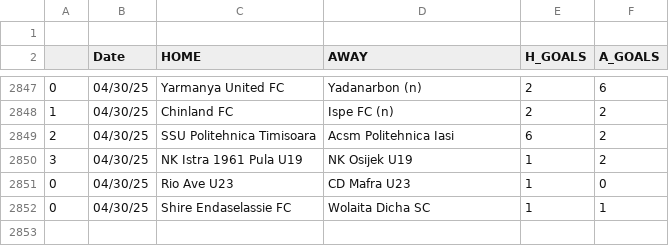
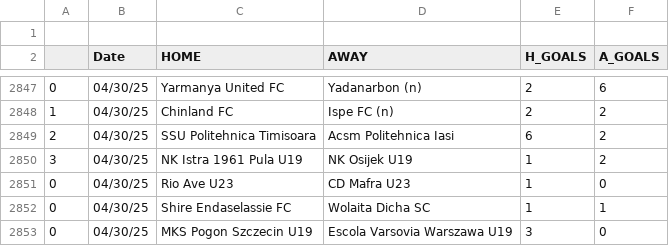
Before and after one commit to JOSPHATT/Finished_Matches, a CSV file: Finished_matches.csv, drawn as a sheet; only a part is shown, gaps mark what is left out.

```diff
--- a/Finished_matches.csv
+++ b/Finished_matches.csv
@@ -2852 +2852,2 @@
 0,04/30/25,Shire Endaselassie FC,Wolaita Dicha SC,1,1
+0,04/30/25,MKS Pogon Szczecin U19,Escola Varsovia Warszawa U19,3,0
```
Also changed, not shown: half_time_matches.csv.
